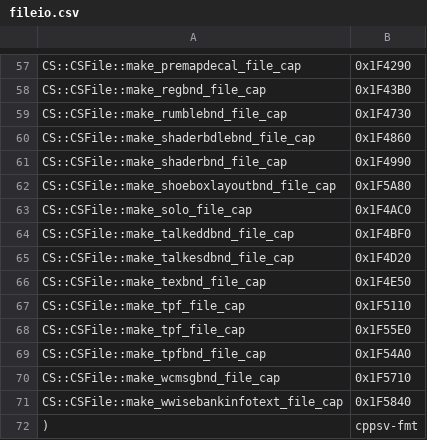
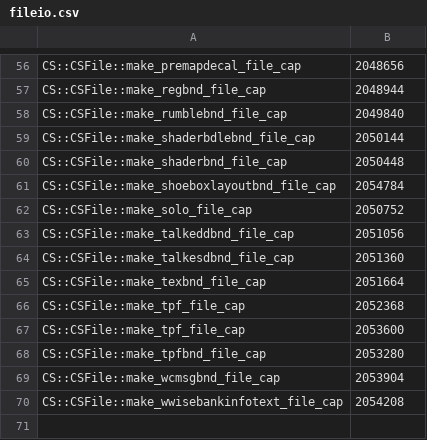
Before and after one commit to Dasaav-dsv/libER, a CSV file: symbols/fileio.csv, drawn as a sheet; only a part is shown, gaps mark what is left out; removed rows and columns are numbered as before the commit, all else as after; the diff covers the shown part only; the diff names each change by its address in the sheet, - before the commit and + after, or states it on an @@ line.

```diff
--- a/symbols/fileio.csv
+++ b/symbols/fileio.csv
-B56: 0x1F4290
+B56: 2048656
-B57: 0x1F43B0
+B57: 2048944
-B58: 0x1F4730
+B58: 2049840
-B59: 0x1F4860
+B59: 2050144
-B60: 0x1F4990
+B60: 2050448
-B61: 0x1F5A80
+B61: 2054784
-B62: 0x1F4AC0
+B62: 2050752
-B63: 0x1F4BF0
+B63: 2051056
-B64: 0x1F4D20
+B64: 2051360
-B65: 0x1F4E50
+B65: 2051664
-B66: 0x1F5110
+B66: 2052368
-B67: 0x1F55E0
+B67: 2053600
-B68: 0x1F54A0
+B68: 2053280
-B69: 0x1F5710
+B69: 2053904
-B70: 0x1F5840
+B70: 2054208
-row 72: ) | cppsv-fmt
```
Also changed, not shown: 1 removed row and 55 edited cells elsewhere in this file, symbols/singletons.csv, 13 other files.
